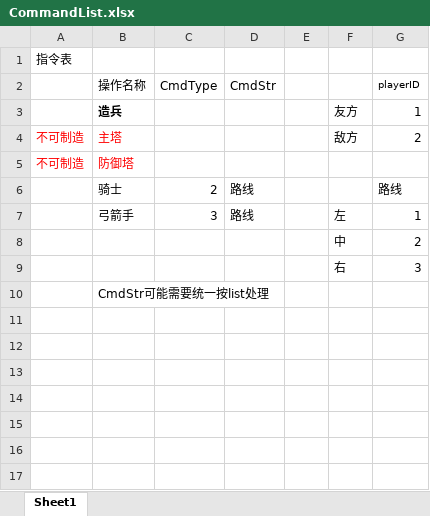
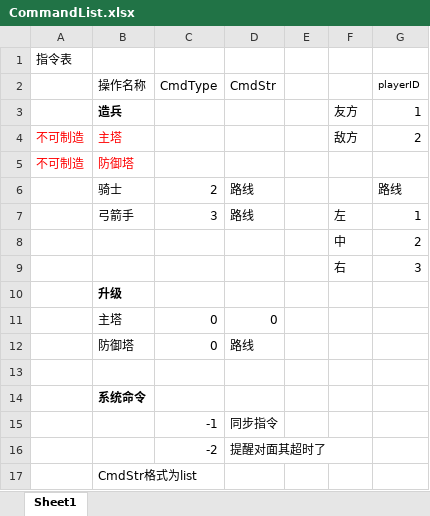
Before and after one commit to zinccat/Two-Towers, an Excel workbook: CommandList.xlsx, sheet Sheet1, drawn as a sheet; values as stored, in another font and other column widths than the file's, no borders; the diff names each change by its address in the sheet, - before the commit and + after, or states it on an @@ line.

```diff
--- a/CommandList.xlsx (sheet Sheet1)
+++ b/CommandList.xlsx (sheet Sheet1)
-B10 (操作名称): CmdStr可能需要统一按list处理
+B10 (操作名称): 升级
-B10 bold: off
+B10 bold: on
+row 11:  | 主塔 | 0 | 0
+row 12:  | 防御塔 | 0 | 路线
+row 13: (empty)
+row 14:  | 系统命令
+row 15:  |  | -1 | 同步指令
+row 16:  |  | -2 | 提醒对面其超时了
+row 17:  | CmdStr格式为list
```
Also changed, not shown: 8 other files.
